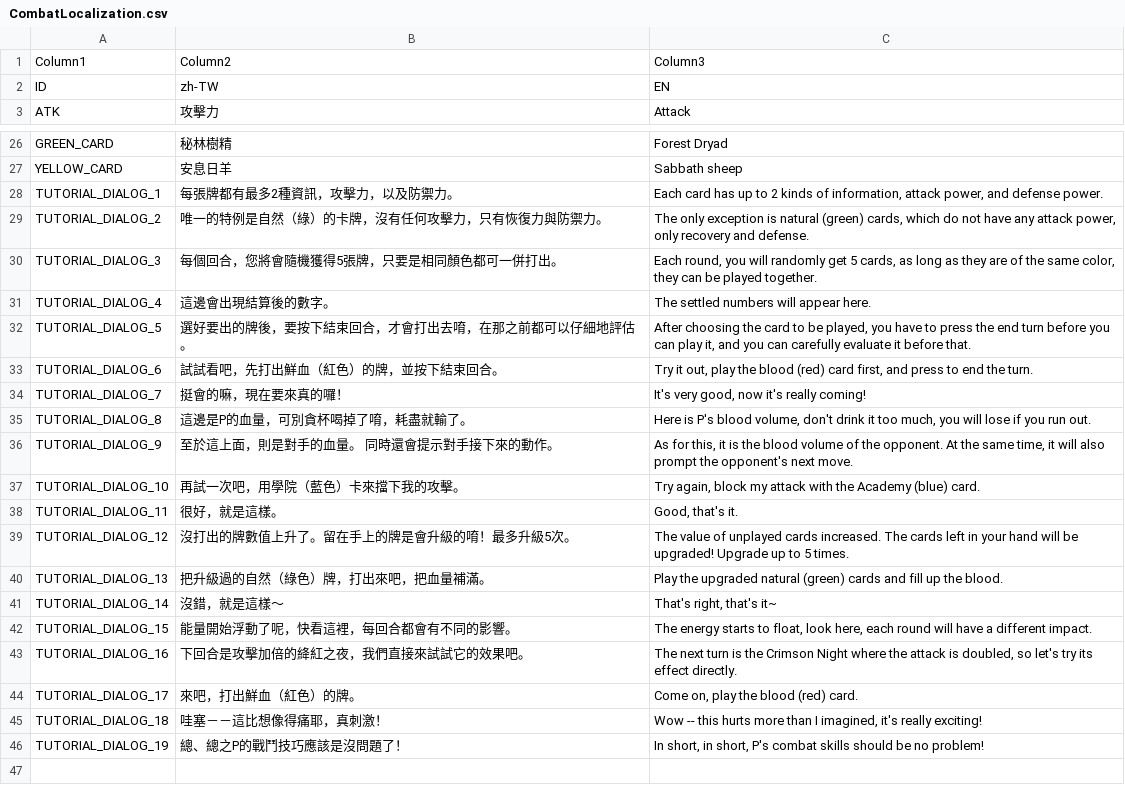
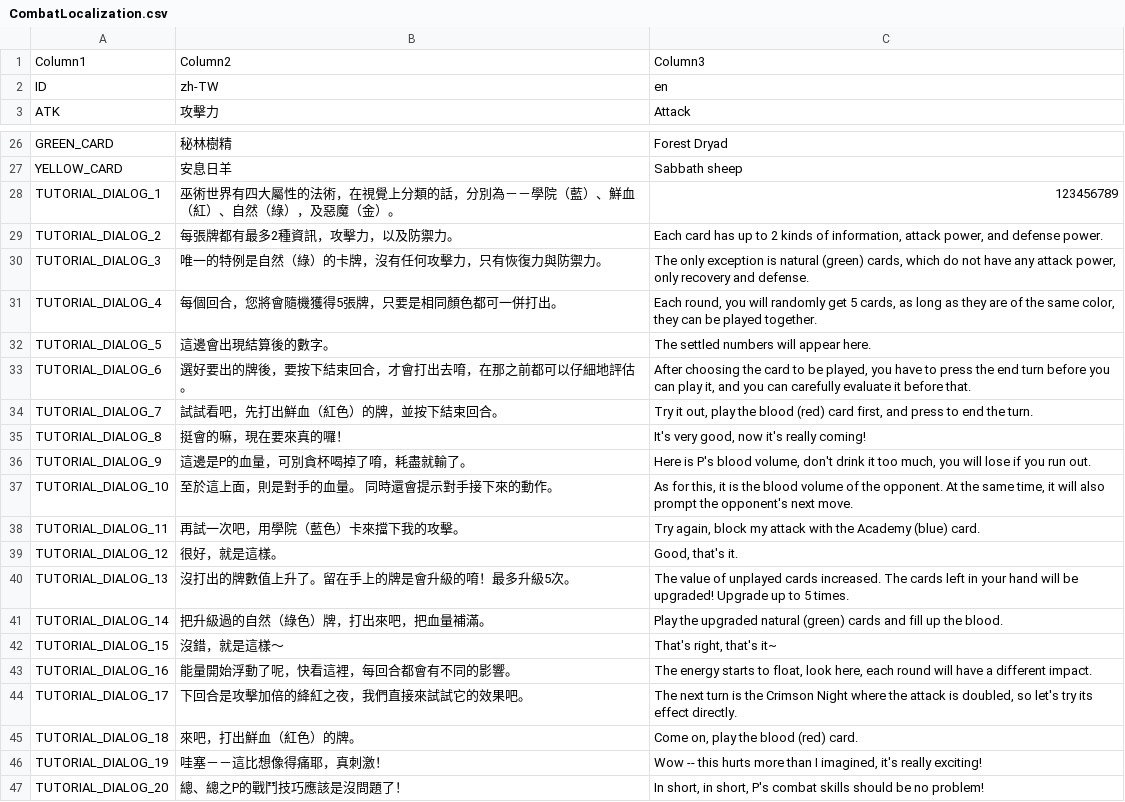
Before and after one commit to laguzfable/WitchClubNew, a CSV file: Assets/Resources/CombatLocalization.csv, drawn as a sheet; only a part is shown, gaps mark what is left out.

```diff
--- a/Assets/Resources/CombatLocalization.csv
+++ b/Assets/Resources/CombatLocalization.csv
@@ -1,3 +1,3 @@
 Column1,Column2,Column3
-ID,zh-TW,EN
+ID,zh-TW,en
 ATK,攻擊力,Attack
@@ -27,20 +27,21 @@ GREEN_CARD,秘林樹精,Forest Dryad
 YELLOW_CARD,安息日羊,Sabbath sheep
-TUTORIAL_DIALOG_1,每張牌都有最多2種資訊，攻擊力，以及防禦力。,"Each card has up to 2 kinds of information, attack power, and defense power."
-TUTORIAL_DIALOG_2,唯一的特例是自然（綠）的卡牌，沒有任何攻擊力，只有恢復力與防禦力。,"The only exception is natural (green) cards, which do not have any attack power, only recovery and defense."
-TUTORIAL_DIALOG_3,每個回合，您將會隨機獲得5張牌，只要是相同顏色都可一併打出。,"Each round, you will randomly get 5 cards, as long as they are of the same color, they can be played together."
-TUTORIAL_DIALOG_4,這邊會出現結算後的數字。,The settled numbers will appear here.
-TUTORIAL_DIALOG_5,選好要出的牌後，要按下結束回合，才會打出去唷，在那之前都可以仔細地評估。,"After choosing the card to be played, you have to press the end turn before you can play it, and you can carefully evaluate it before that."
-TUTORIAL_DIALOG_6,試試看吧，先打出鮮血（紅色）的牌，並按下結束回合。,"Try it out, play the blood (red) card first, and press to end the turn."
-TUTORIAL_DIALOG_7,挺會的嘛，現在要來真的囉！,"It's very good, now it's really coming!"
-TUTORIAL_DIALOG_8,這邊是P的血量，可別貪杯喝掉了唷，耗盡就輸了。,"Here is P's blood volume, don't drink it too much, you will lose if you run out."
-TUTORIAL_DIALOG_9,至於這上面，則是對手的血量。 同時還會提示對手接下來的動作。,"As for this, it is the blood volume of the opponent. At the same time, it will also prompt the opponent's next move."
-TUTORIAL_DIALOG_10,再試一次吧，用學院（藍色）卡來擋下我的攻擊。,"Try again, block my attack with the Academy (blue) card."
-TUTORIAL_DIALOG_11,很好，就是這樣。,"Good, that's it."
-TUTORIAL_DIALOG_12,沒打出的牌數值上升了。留在手上的牌是會升級的唷！最多升級5次。,The value of unplayed cards increased. The cards left in your hand will be upgraded! Upgrade up to 5 times.
-TUTORIAL_DIALOG_13,把升級過的自然（綠色）牌，打出來吧，把血量補滿。,Play the upgraded natural (green) cards and fill up the blood.
-TUTORIAL_DIALOG_14,沒錯，就是這樣～,"That's right, that's it~"
-TUTORIAL_DIALOG_15,能量開始浮動了呢，快看這裡，每回合都會有不同的影響。,"The energy starts to float, look here, each round will have a different impact."
-TUTORIAL_DIALOG_16,下回合是攻擊加倍的絳紅之夜，我們直接來試試它的效果吧。,"The next turn is the Crimson Night where the attack is doubled, so let's try its effect directly."
-TUTORIAL_DIALOG_17,來吧，打出鮮血（紅色）的牌。,"Come on, play the blood (red) card."
-TUTORIAL_DIALOG_18,哇塞－－這比想像得痛耶，真刺激！,"Wow -- this hurts more than I imagined, it's really exciting!"
-TUTORIAL_DIALOG_19,總、總之P的戰鬥技巧應該是沒問題了！,"In short, in short, P's combat skills should be no problem!"
+TUTORIAL_DIALOG_1,巫術世界有四大屬性的法術，在視覺上分類的話，分別為－－學院（藍）、鮮血（紅）、自然（綠），及惡魔（金）。,123456789
+TUTORIAL_DIALOG_2,每張牌都有最多2種資訊，攻擊力，以及防禦力。,"Each card has up to 2 kinds of information, attack power, and defense power."
+TUTORIAL_DIALOG_3,唯一的特例是自然（綠）的卡牌，沒有任何攻擊力，只有恢復力與防禦力。,"The only exception is natural (green) cards, which do not have any attack power, only recovery and defense."
+TUTORIAL_DIALOG_4,每個回合，您將會隨機獲得5張牌，只要是相同顏色都可一併打出。,"Each round, you will randomly get 5 cards, as long as they are of the same color, they can be played together."
+TUTORIAL_DIALOG_5,這邊會出現結算後的數字。,The settled numbers will appear here.
+TUTORIAL_DIALOG_6,選好要出的牌後，要按下結束回合，才會打出去唷，在那之前都可以仔細地評估。,"After choosing the card to be played, you have to press the end turn before you can play it, and you can carefully evaluate it before that."
+TUTORIAL_DIALOG_7,試試看吧，先打出鮮血（紅色）的牌，並按下結束回合。,"Try it out, play the blood (red) card first, and press to end the turn."
+TUTORIAL_DIALOG_8,挺會的嘛，現在要來真的囉！,"It's very good, now it's really coming!"
+TUTORIAL_DIALOG_9,這邊是P的血量，可別貪杯喝掉了唷，耗盡就輸了。,"Here is P's blood volume, don't drink it too much, you will lose if you run out."
+TUTORIAL_DIALOG_10,至於這上面，則是對手的血量。 同時還會提示對手接下來的動作。,"As for this, it is the blood volume of the opponent. At the same time, it will also prompt the opponent's next move."
+TUTORIAL_DIALOG_11,再試一次吧，用學院（藍色）卡來擋下我的攻擊。,"Try again, block my attack with the Academy (blue) card."
+TUTORIAL_DIALOG_12,很好，就是這樣。,"Good, that's it."
+TUTORIAL_DIALOG_13,沒打出的牌數值上升了。留在手上的牌是會升級的唷！最多升級5次。,The value of unplayed cards increased. The cards left in your hand will be upgraded! Upgrade up to 5 times.
+TUTORIAL_DIALOG_14,把升級過的自然（綠色）牌，打出來吧，把血量補滿。,Play the upgraded natural (green) cards and fill up the blood.
+TUTORIAL_DIALOG_15,沒錯，就是這樣～,"That's right, that's it~"
+TUTORIAL_DIALOG_16,能量開始浮動了呢，快看這裡，每回合都會有不同的影響。,"The energy starts to float, look here, each round will have a different impact."
+TUTORIAL_DIALOG_17,下回合是攻擊加倍的絳紅之夜，我們直接來試試它的效果吧。,"The next turn is the Crimson Night where the attack is doubled, so let's try its effect directly."
+TUTORIAL_DIALOG_18,來吧，打出鮮血（紅色）的牌。,"Come on, play the blood (red) card."
+TUTORIAL_DIALOG_19,哇塞－－這比想像得痛耶，真刺激！,"Wow -- this hurts more than I imagined, it's really exciting!"
+TUTORIAL_DIALOG_20,總、總之P的戰鬥技巧應該是沒問題了！,"In short, in short, P's combat skills should be no problem!"
```
Also changed, not shown: 3 other files.
